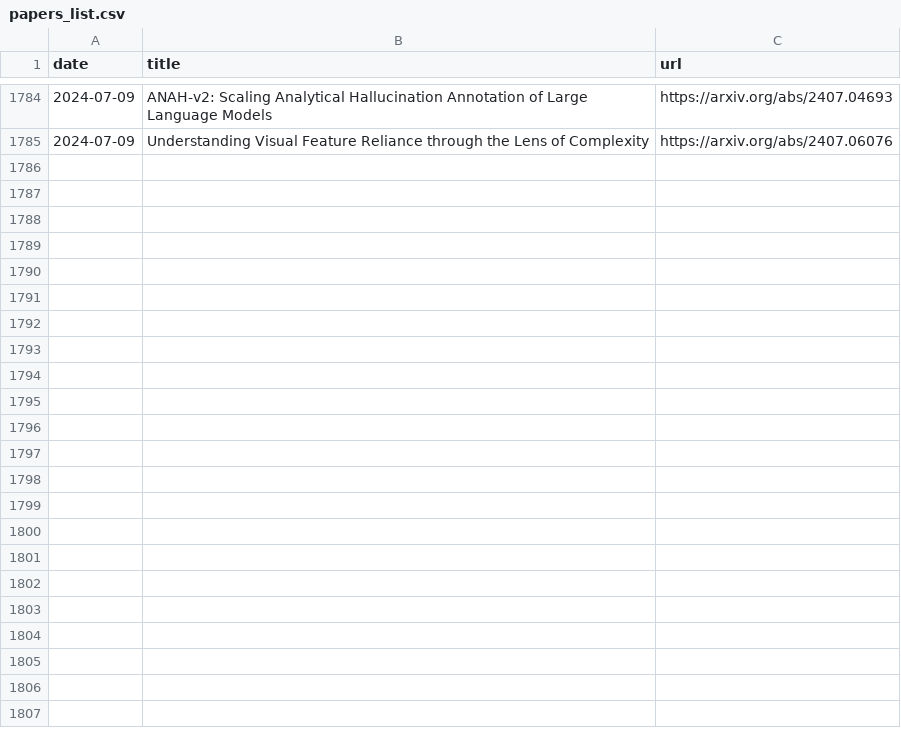
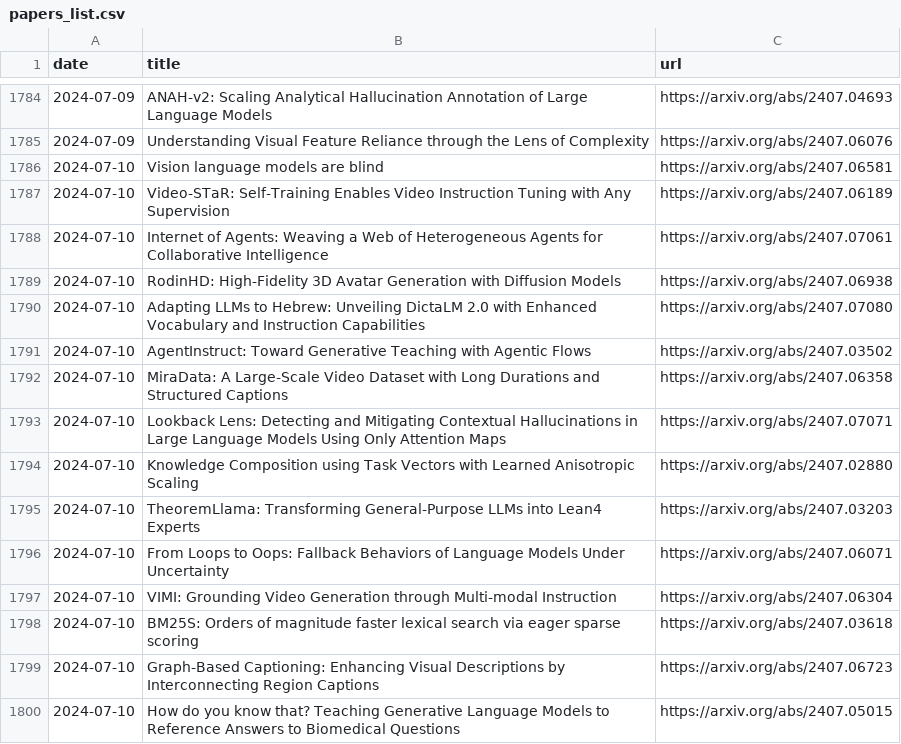
Before and after one commit to l-yohai/daily_papers_ko, a CSV file: paper_logs/papers_list.csv, drawn as a sheet; only a part is shown, gaps mark what is left out; the diff names each change by its address in the sheet, - before the commit and + after, or states it on an @@ line.

Commit message:
Update README and daily papers

```diff
--- a/paper_logs/papers_list.csv
+++ b/paper_logs/papers_list.csv
+row 1786: 2024-07-10 | Vision language models are blind | https://arxiv.org/abs/2407.06581
+row 1787: 2024-07-10 | Video-STaR: Self-Training Enables Video Instruction Tuning with Any Supervision | https://arxiv.org/abs/2407.06189
+row 1788: 2024-07-10 | Internet of Agents: Weaving a Web of Heterogeneous Agents for Collaborative Intelligence | https://arxiv.org/abs/2407.07061
+row 1789: 2024-07-10 | RodinHD: High-Fidelity 3D Avatar Generation with Diffusion Models | https://arxiv.org/abs/2407.06938
+row 1790: 2024-07-10 | Adapting LLMs to Hebrew: Unveiling DictaLM 2.0 with Enhanced Vocabulary and Instruction Capabilities | https://arxiv.org/abs/2407.07080
+row 1791: 2024-07-10 | AgentInstruct: Toward Generative Teaching with Agentic Flows | https://arxiv.org/abs/2407.03502
+row 1792: 2024-07-10 | MiraData: A Large-Scale Video Dataset with Long Durations and Structured Captions | https://arxiv.org/abs/2407.06358
+row 1793: 2024-07-10 | Lookback Lens: Detecting and Mitigating Contextual Hallucinations in Large Language Models Using Only Attention Maps | https://arxiv.org/abs/2407.07071
+row 1794: 2024-07-10 | Knowledge Composition using Task Vectors with Learned Anisotropic Scaling | https://arxiv.org/abs/2407.02880
+row 1795: 2024-07-10 | TheoremLlama: Transforming General-Purpose LLMs into Lean4 Experts | https://arxiv.org/abs/2407.03203
+row 1796: 2024-07-10 | From Loops to Oops: Fallback Behaviors of Language Models Under Uncertainty | https://arxiv.org/abs/2407.06071
+row 1797: 2024-07-10 | VIMI: Grounding Video Generation through Multi-modal Instruction | https://arxiv.org/abs/2407.06304
+row 1798: 2024-07-10 | BM25S: Orders of magnitude faster lexical search via eager sparse scoring | https://arxiv.org/abs/2407.03618
+row 1799: 2024-07-10 | Graph-Based Captioning: Enhancing Visual Descriptions by Interconnecting Region Captions | https://arxiv.org/abs/2407.06723
+row 1800: 2024-07-10 | How do you know that? Teaching Generative Language Models to Reference Answers to Biomedical Questions | https://arxiv.org/abs/2407.05015
```
Also changed, not shown: 1 other file.
